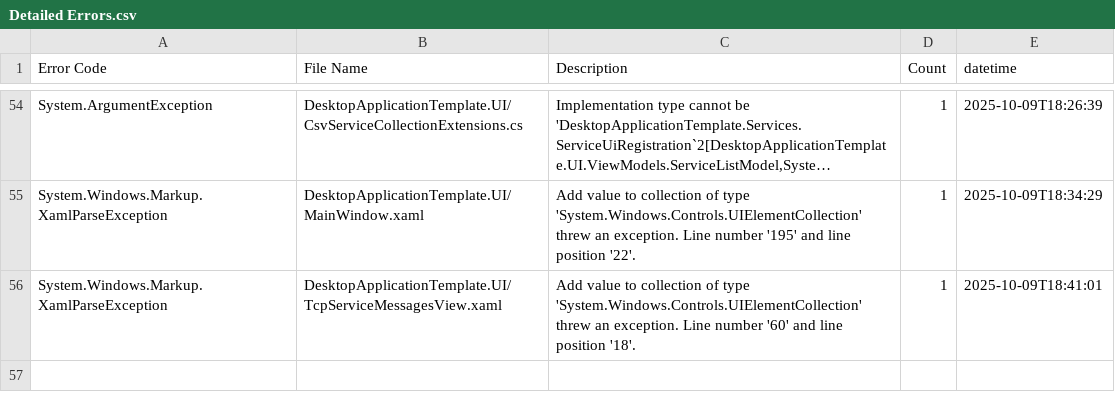
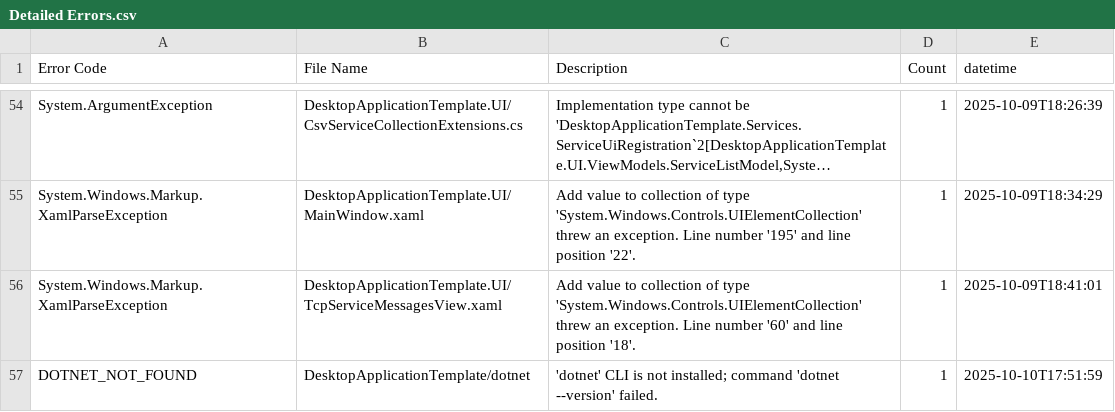
Before and after one commit to Armstrm6/DesktopApplicationTemplate, a CSV file: Error Log/Detailed Errors.csv, drawn as a sheet; only a part is shown, gaps mark what is left out; long unchanged cells end in …; the diff names each change by its address in the sheet, - before the commit and + after, or states it on an @@ line.

```diff
--- a/Error Log/Detailed Errors.csv
+++ b/Error Log/Detailed Errors.csv
+row 57: DOTNET_NOT_FOUND | DesktopApplicationTemplate/dotnet | 'dotnet' CLI is not installed; command 'dotnet --version' failed. | 1 | 2025-10-10T17:51:59
```
Also changed, not shown: Error Log/Build Errors.csv, Error Log/Code Errors.csv, 13 other files.
